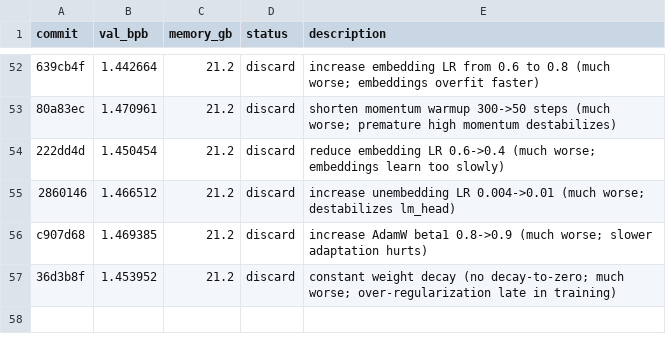
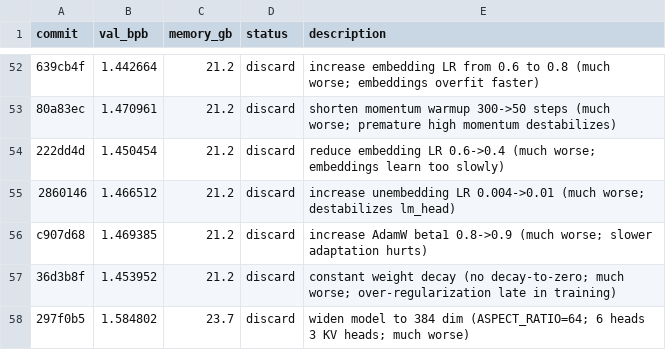
Before and after one commit to reowens/autoresearch-mlx, a TSV file: results.tsv, drawn as a sheet; only a part is shown, gaps mark what is left out.

Commit message:
discard: widen model to 384 dim (1.585 vs 1.277; much worse; wider model too slow per step)

```diff
--- a/results.tsv
+++ b/results.tsv
@@ -57 +57,2 @@ c907d68	1.469385	21.2	discard	increase AdamW beta1 0.8->0.9 (much worse; slower
 36d3b8f	1.453952	21.2	discard	constant weight decay (no decay-to-zero; much worse; over-regularization late in training)
+297f0b5	1.584802	23.7	discard	widen model to 384 dim (ASPECT_RATIO=64; 6 heads 3 KV heads; much worse)
```
Also changed, not shown: 1 other file.
